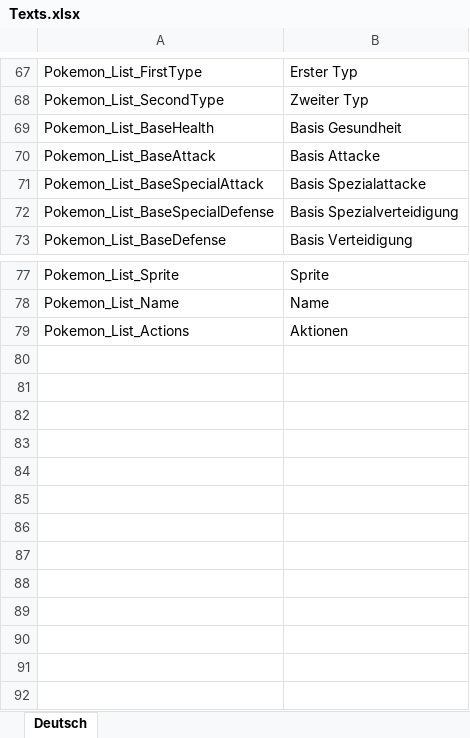
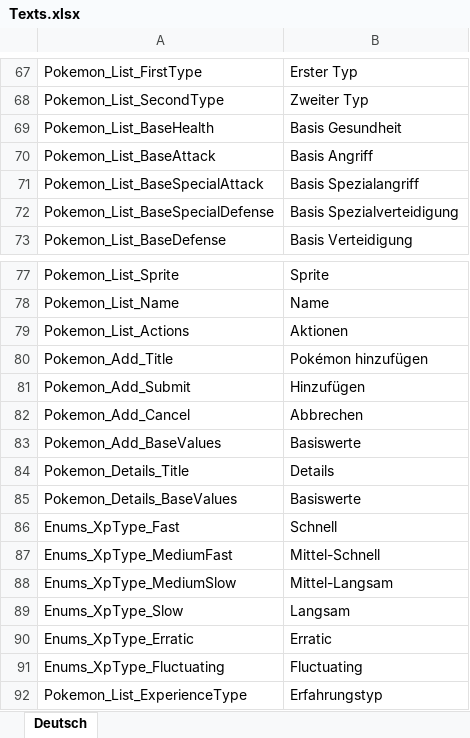
Before and after one commit to CodingLizards/poketools-web, an Excel workbook: Coding.Lizards.Pokemon.Tools.Web/Strings/Texts.xlsx, sheet Deutsch, drawn as a sheet; only a part is shown, gaps mark what is left out; values as stored, in another font and other column widths than the file's, no borders; the diff names each change by its address in the sheet, - before the commit and + after, or states it on an @@ line.

Commit message:
added details, delete and edit view

```diff
--- a/Coding.Lizards.Pokemon.Tools.Web/Strings/Texts.xlsx (sheet Deutsch)
+++ b/Coding.Lizards.Pokemon.Tools.Web/Strings/Texts.xlsx (sheet Deutsch)
-B70: Basis Attacke
+B70: Basis Angriff
-B71: Basis Spezialattacke
+B71: Basis Spezialangriff
+row 80: Pokemon_Add_Title | Pokémon hinzufügen
+row 81: Pokemon_Add_Submit | Hinzufügen
+row 82: Pokemon_Add_Cancel | Abbrechen
+row 83: Pokemon_Add_BaseValues | Basiswerte
+row 84: Pokemon_Details_Title | Details
+row 85: Pokemon_Details_BaseValues | Basiswerte
+row 86: Enums_XpType_Fast | Schnell
+row 87: Enums_XpType_MediumFast | Mittel-Schnell
+row 88: Enums_XpType_MediumSlow | Mittel-Langsam
+row 89: Enums_XpType_Slow | Langsam
+row 90: Enums_XpType_Erratic | Erratic
+row 91: Enums_XpType_Fluctuating | Fluctuating
+row 92: Pokemon_List_ExperienceType | Erfahrungstyp
```
Also changed, not shown: 11 other files.
